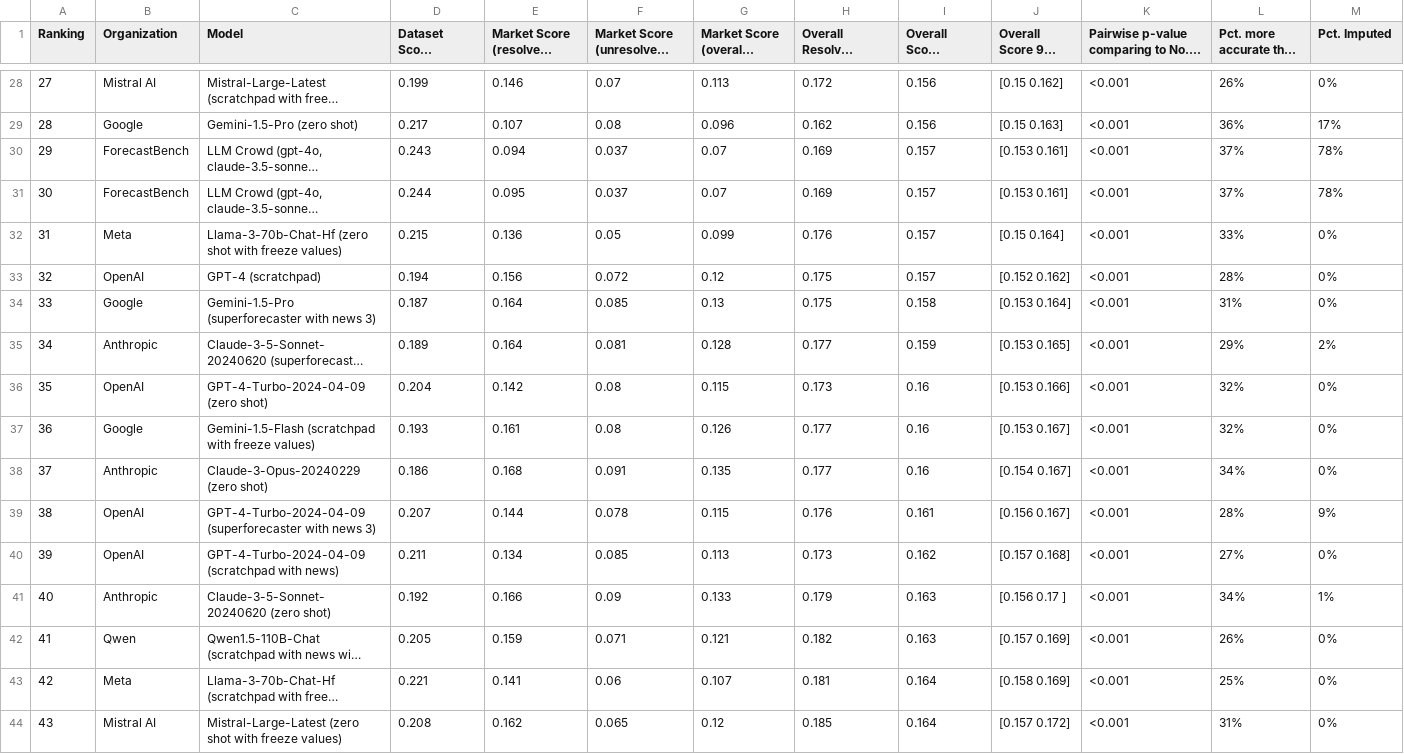
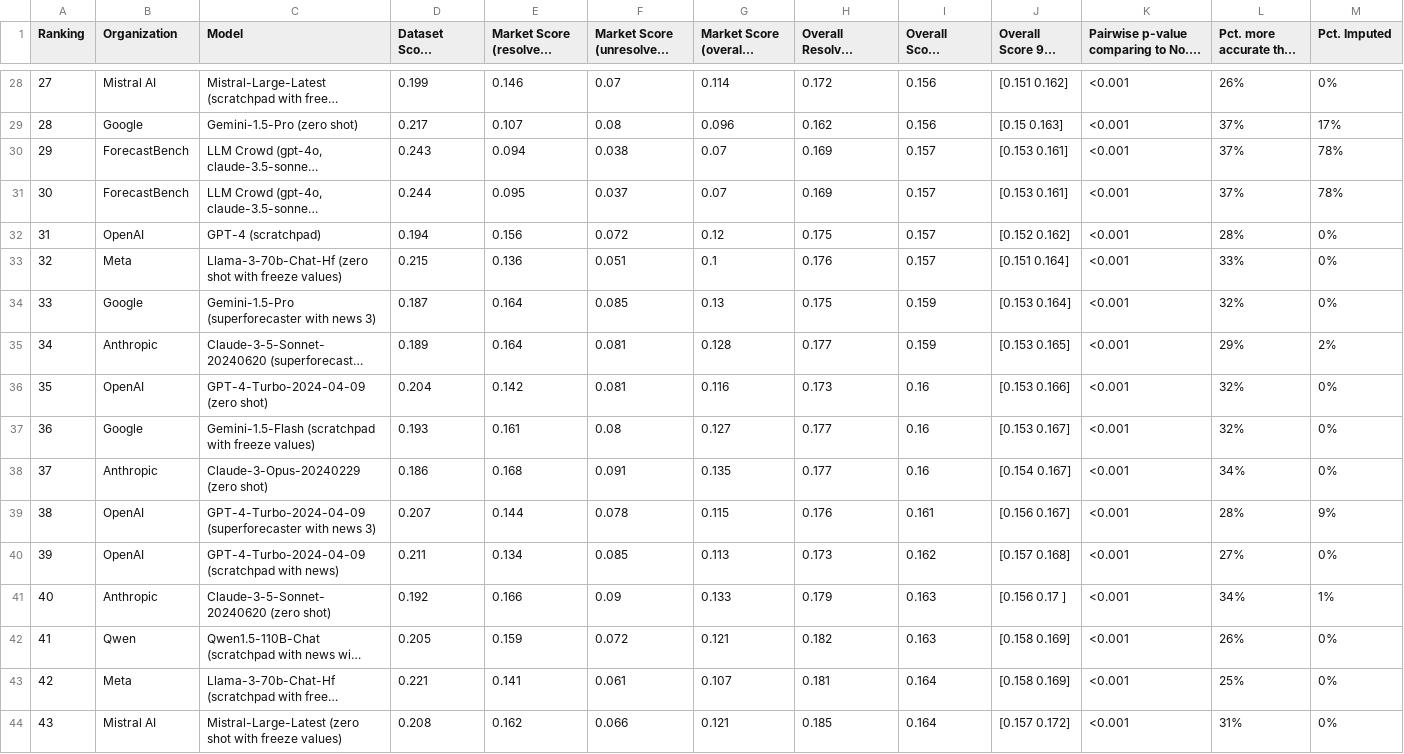
Before and after one commit to forecastingresearch/forecastbench-datasets, a CSV file: leaderboards/csv/leaderboard_overall.csv, drawn as a sheet; only a part is shown, gaps mark what is left out; long unchanged cells end in …; the diff covers the shown part only; the diff names each change by its address in the sheet, - before the commit and + after, or states it on an @@ line.

```diff
--- a/leaderboards/csv/leaderboard_overall.csv
+++ b/leaderboards/csv/leaderboard_overall.csv
-G28 (Market Score (overall) (N=897)): 0.113
+G28 (Market Score (overall) (N=897)): 0.114
-J28 (Overall Score 95% CI): [0.15 0.162]
+J28 (Overall Score 95% CI): [0.151 0.162]
-L29 (Pct. more accurate than No. 1): 36%
+L29 (Pct. more accurate than No. 1): 37%
-F30: 0.037
+F30: 0.038
-B32 (Organization): Meta
+B32 (Organization): OpenAI
-C32 (Model): Llama-3-70b-Chat-Hf (zero shot with freeze values)
+C32 (Model): GPT-4 (scratchpad)
-D32 (Dataset Score (N=5,492)): 0.215
+D32 (Dataset Score (N=5,492)): 0.194
-E32 (Market Score (resolved) (N=513)): 0.136
+E32 (Market Score (resolved) (N=513)): 0.156
-F32: 0.05
+F32: 0.072
-G32 (Market Score (overall) (N=897)): 0.099
+G32 (Market Score (overall) (N=897)): 0.12
-H32 (Overall Resolved Score (N=6,005)): 0.176
+H32 (Overall Resolved Score (N=6,005)): 0.175
-J32 (Overall Score 95% CI): [0.15 0.164]
+J32 (Overall Score 95% CI): [0.152 0.162]
-L32 (Pct. more accurate than No. 1): 33%
+L32 (Pct. more accurate than No. 1): 28%
-B33 (Organization): OpenAI
+B33 (Organization): Meta
-C33 (Model): GPT-4 (scratchpad)
+C33 (Model): Llama-3-70b-Chat-Hf (zero shot with freeze values)
-D33 (Dataset Score (N=5,492)): 0.194
+D33 (Dataset Score (N=5,492)): 0.215
-E33 (Market Score (resolved) (N=513)): 0.156
+E33 (Market Score (resolved) (N=513)): 0.136
-F33: 0.072
+F33: 0.051
-G33 (Market Score (overall) (N=897)): 0.12
+G33 (Market Score (overall) (N=897)): 0.1
-H33 (Overall Resolved Score (N=6,005)): 0.175
+H33 (Overall Resolved Score (N=6,005)): 0.176
-J33 (Overall Score 95% CI): [0.152 0.162]
+J33 (Overall Score 95% CI): [0.151 0.164]
-L33 (Pct. more accurate than No. 1): 28%
+L33 (Pct. more accurate than No. 1): 33%
-I34 (Overall Score (N=6,389)): 0.158
+I34 (Overall Score (N=6,389)): 0.159
-L34 (Pct. more accurate than No. 1): 31%
+L34 (Pct. more accurate than No. 1): 32%
-F36: 0.08
+F36: 0.081
-G36 (Market Score (overall) (N=897)): 0.115
+G36 (Market Score (overall) (N=897)): 0.116
-G37 (Market Score (overall) (N=897)): 0.126
+G37 (Market Score (overall) (N=897)): 0.127
-F42: 0.071
+F42: 0.072
-J42 (Overall Score 95% CI): [0.157 0.169]
+J42 (Overall Score 95% CI): [0.158 0.169]
-F43: 0.06
+F43: 0.061
-F44: 0.065
+F44: 0.066
-G44 (Market Score (overall) (N=897)): 0.12
+G44 (Market Score (overall) (N=897)): 0.121
```
Also changed, not shown: 106 edited cells elsewhere in this file, leaderboards/csv/human_combo_leaderboard_overall.csv, leaderboards/csv/human_leaderboard_overall.csv, 3 other files.
